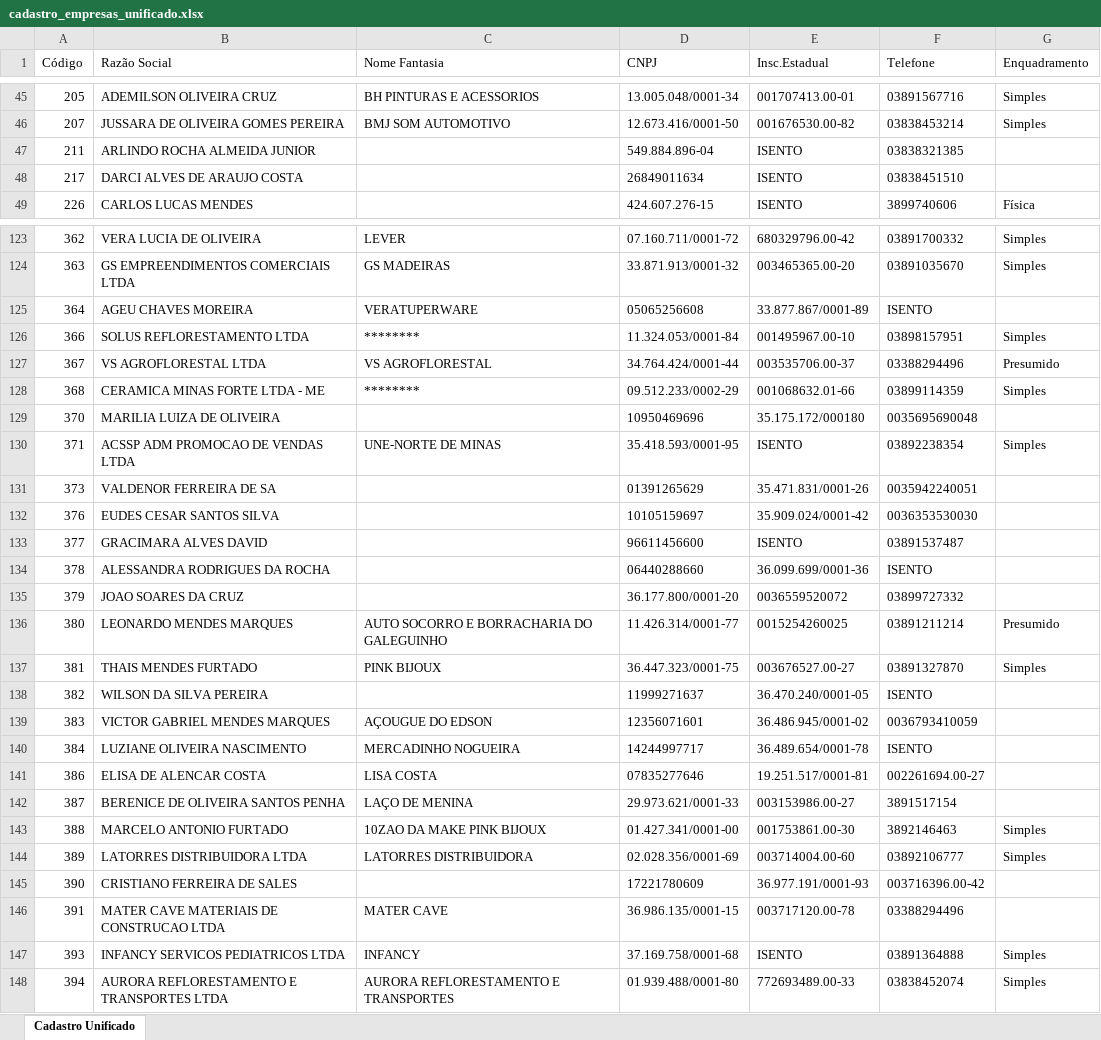
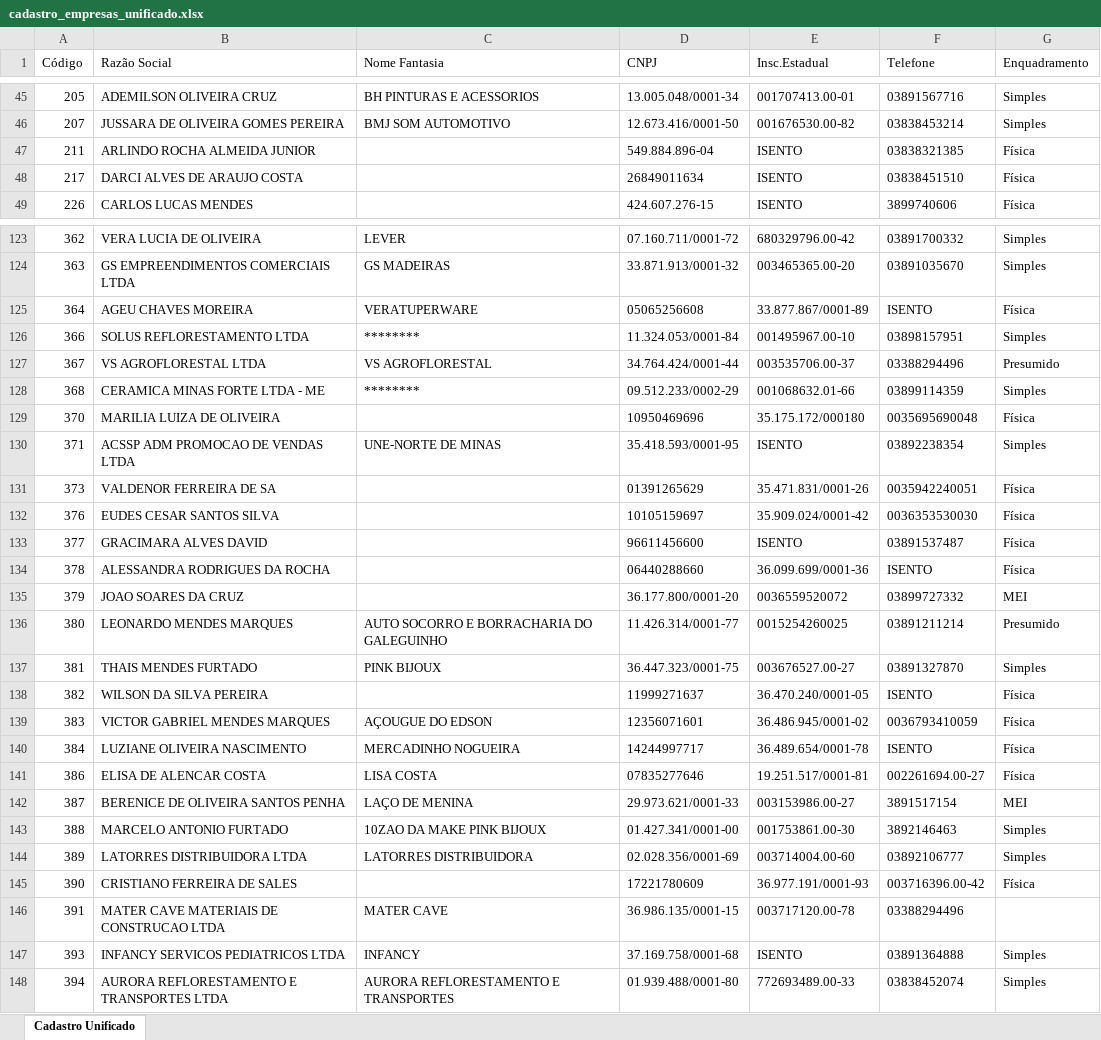
Before and after one commit to nilmaadvancedsystems/claudio, an Excel workbook: necessario para o claude/dados agentes/cadastro_empresas_unificado.xlsx, sheet Cadastro Unificado, drawn as a sheet; only a part is shown, gaps mark what is left out; values as stored, in another font and other column widths than the file's, no borders; the diff covers the shown part only; the diff names each change by its address in the sheet, - before the commit and + after, or states it on an @@ line.

```diff
--- a/necessario para o claude/dados agentes/cadastro_empresas_unificado.xlsx (sheet Cadastro Unificado)
+++ b/necessario para o claude/dados agentes/cadastro_empresas_unificado.xlsx (sheet Cadastro Unificado)
-G47:G48 (Enquadramento): (empty)
+G47:G48 (Enquadramento): Física
-G125 (Enquadramento): (empty)
+G125 (Enquadramento): Física
-G129 (Enquadramento): (empty)
+G129 (Enquadramento): Física
-G131:G134 (Enquadramento): (empty)
+G131:G134 (Enquadramento): Física
-G135 (Enquadramento): (empty)
+G135 (Enquadramento): MEI
-G138:G141 (Enquadramento): (empty)
+G138:G141 (Enquadramento): Física
-G142 (Enquadramento): (empty)
+G142 (Enquadramento): MEI
-G145 (Enquadramento): (empty)
+G145 (Enquadramento): Física
```
Also changed, not shown: 63 edited cells elsewhere in this sheet.
